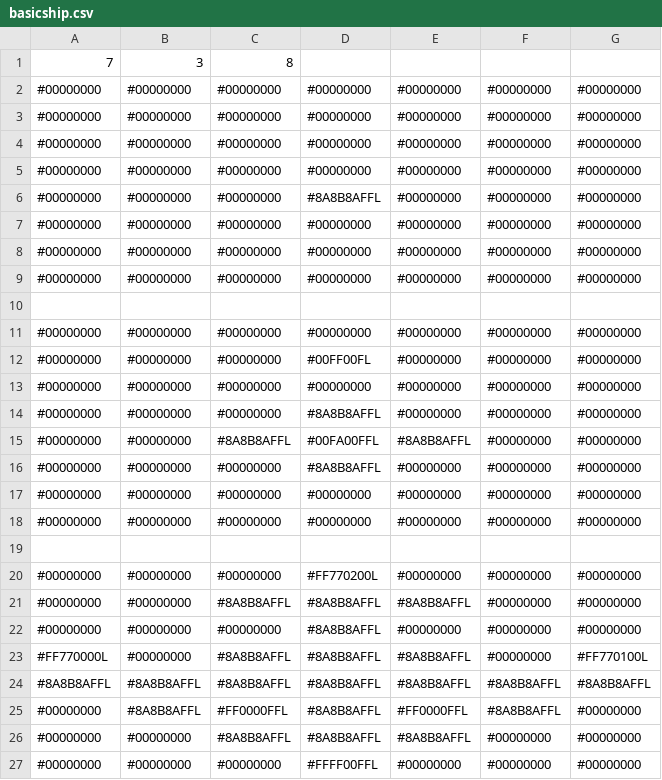
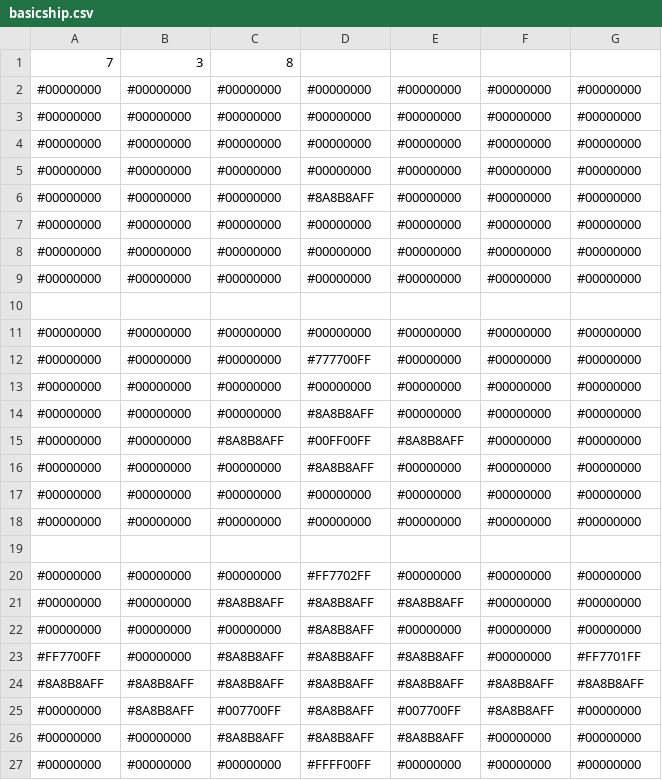
Before and after one commit to voxelinc/voxellancer, a CSV file: data/voxelcluster/basicship.csv, drawn as a sheet.

```diff
--- a/data/voxelcluster/basicship.csv
+++ b/data/voxelcluster/basicship.csv
@@ -5,3 +5,3 @@
 #00000000,#00000000,#00000000,#00000000,#00000000,#00000000,#00000000
-#00000000,#00000000,#00000000,#8A8B8AFFL,#00000000,#00000000,#00000000
+#00000000,#00000000,#00000000,#8A8B8AFF,#00000000,#00000000,#00000000
 #00000000,#00000000,#00000000,#00000000,#00000000,#00000000,#00000000
@@ -11,7 +11,7 @@
 #00000000,#00000000,#00000000,#00000000,#00000000,#00000000,#00000000
-#00000000,#00000000,#00000000,#00FF00FL,#00000000,#00000000,#00000000
+#00000000,#00000000,#00000000,#777700FF,#00000000,#00000000,#00000000
 #00000000,#00000000,#00000000,#00000000,#00000000,#00000000,#00000000
-#00000000,#00000000,#00000000,#8A8B8AFFL,#00000000,#00000000,#00000000
-#00000000,#00000000,#8A8B8AFFL,#00FA00FFL,#8A8B8AFFL,#00000000,#00000000
-#00000000,#00000000,#00000000,#8A8B8AFFL,#00000000,#00000000,#00000000
+#00000000,#00000000,#00000000,#8A8B8AFF,#00000000,#00000000,#00000000
+#00000000,#00000000,#8A8B8AFF,#00FF00FF,#8A8B8AFF,#00000000,#00000000
+#00000000,#00000000,#00000000,#8A8B8AFF,#00000000,#00000000,#00000000
 #00000000,#00000000,#00000000,#00000000,#00000000,#00000000,#00000000
@@ -19,9 +19,9 @@
 
-#00000000,#00000000,#00000000,#FF770200L,#00000000,#00000000,#00000000
-#00000000,#00000000,#8A8B8AFFL,#8A8B8AFFL,#8A8B8AFFL,#00000000,#00000000
-#00000000,#00000000,#00000000,#8A8B8AFFL,#00000000,#00000000,#00000000
-#FF770000L,#00000000,#8A8B8AFFL,#8A8B8AFFL,#8A8B8AFFL,#00000000,#FF770100L
-#8A8B8AFFL,#8A8B8AFFL,#8A8B8AFFL,#8A8B8AFFL,#8A8B8AFFL,#8A8B8AFFL,#8A8B8AFFL
-#00000000,#8A8B8AFFL,#FF0000FFL,#8A8B8AFFL,#FF0000FFL,#8A8B8AFFL,#00000000
-#00000000,#00000000,#8A8B8AFFL,#8A8B8AFFL,#8A8B8AFFL,#00000000,#00000000
-#00000000,#00000000,#00000000,#FFFF00FFL,#00000000,#00000000,#00000000
+#00000000,#00000000,#00000000,#FF7702FF,#00000000,#00000000,#00000000
+#00000000,#00000000,#8A8B8AFF,#8A8B8AFF,#8A8B8AFF,#00000000,#00000000
+#00000000,#00000000,#00000000,#8A8B8AFF,#00000000,#00000000,#00000000
+#FF7700FF,#00000000,#8A8B8AFF,#8A8B8AFF,#8A8B8AFF,#00000000,#FF7701FF
+#8A8B8AFF,#8A8B8AFF,#8A8B8AFF,#8A8B8AFF,#8A8B8AFF,#8A8B8AFF,#8A8B8AFF
+#00000000,#8A8B8AFF,#007700FF,#8A8B8AFF,#007700FF,#8A8B8AFF,#00000000
+#00000000,#00000000,#8A8B8AFF,#8A8B8AFF,#8A8B8AFF,#00000000,#00000000
+#00000000,#00000000,#00000000,#FFFF00FF,#00000000,#00000000,#00000000
```
Also changed, not shown: data/voxelcluster/eagle.csv, data/voxelcluster/normandy.csv, 16 other files.
